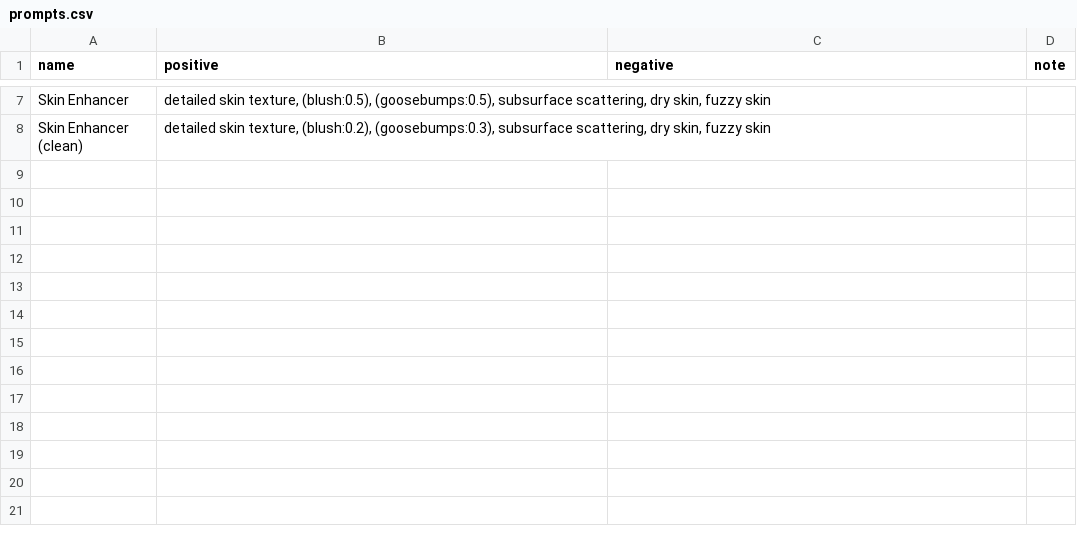
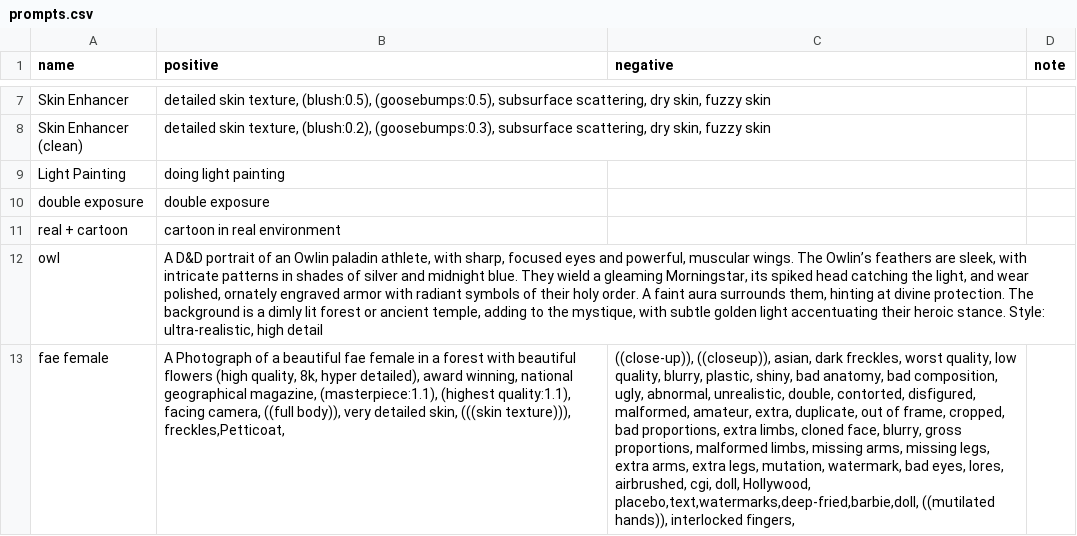
Before and after one commit to SatadalAI/SATA_UtilityNode, a CSV file: prompts/prompts.csv, drawn as a sheet; only a part is shown, gaps mark what is left out; the diff names each change by its address in the sheet, - before the commit and + after, or states it on an @@ line.

Commit message:
prompt update

```diff
--- a/prompts/prompts.csv
+++ b/prompts/prompts.csv
+row 9: Light Painting | doing light painting
+row 10: double exposure | double exposure
+row 11: real + cartoon | cartoon in real environment
+row 12: owl | A D&D portrait of an Owlin paladin athlete, with sharp, focused eyes and powerful, muscular wings. The Owlin’s feathers are sleek, with intricate patterns in shades of silver and midnight blue. They wield a gleaming Morningstar, its spiked head catching the light, and wear polished, ornately engraved armor with radiant symbols of their holy order. A faint aura surrounds them, hinting at divine protection. The background is a dimly lit forest or ancient temple, adding to the mystique, with subtle golden light accentuating their heroic stance. Style: ultra-realistic, high detail
+row 13: fae female | A Photograph of a beautiful fae female in a forest with beautiful flowers (high quality, 8k, hyper detailed), award winning, national geographical magazine, (masterpiece:1.1), (highest quality:1.1), facing camera, ((full body)), very detailed skin, (((skin texture))), freckles,Petticoat, | ((close-up)), ((closeup)), asian, dark freckles, worst quality, low quality, blurry, plastic, shiny, bad anatomy, bad composition, ugly, abnormal, unrealistic, double, contorted, disfigured, malformed, amateur, extra, duplicate, out of frame, cropped, bad proportions, extra limbs, cloned face, blurry, gross proportions, malformed limbs, missing arms, missing legs, extra arms, extra legs, mutation, watermark, bad eyes, lores, airbrushed, cgi, doll, Hollywood, placebo,text,watermarks,deep-fried,barbie,doll, ((mutilated hands)), interlocked fingers,
```
Also changed, not shown: prompts/lora.csv.
